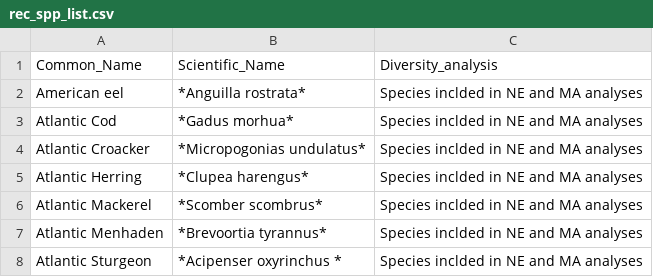
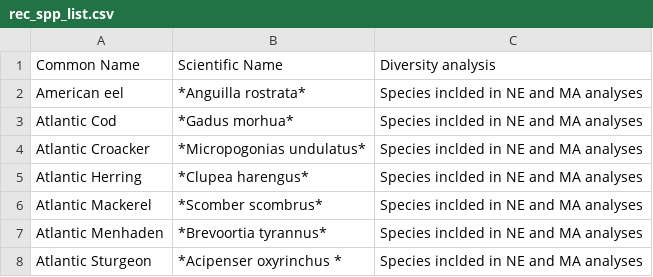
Before and after one commit to andybeet/test-doc, a CSV file: data/rec_spp_list.csv, drawn as a sheet; only a part is shown.

Commit message:
change names in csv

```diff
--- a/data/rec_spp_list.csv
+++ b/data/rec_spp_list.csv
@@ -1,2 +1,2 @@
-Common_Name,Scientific_Name,Diversity_analysis
+Common Name,Scientific Name,Diversity analysis
 American eel,*Anguilla rostrata*,Species inclded in NE and MA analyses
```
Also changed, not shown: 1 other file.
